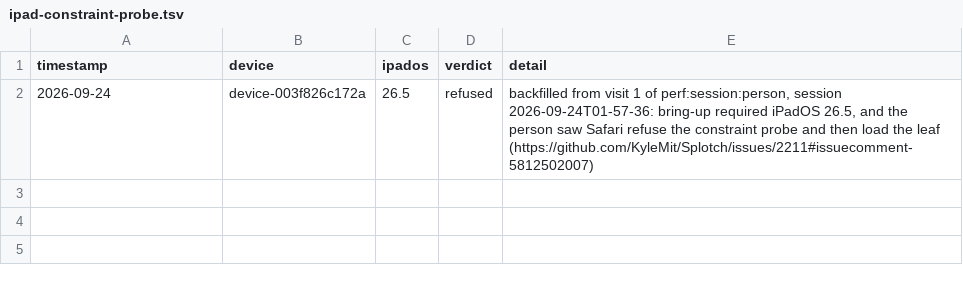
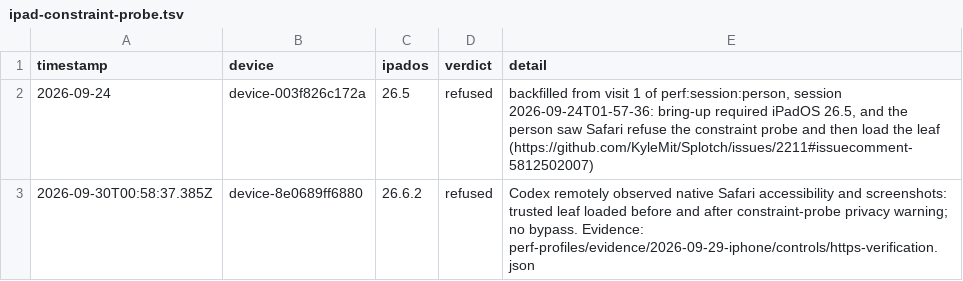
Before and after one commit to KyleMit/Splotch, a TSV file: perf-profiles/evidence/operator/ipad-constraint-probe.tsv, drawn as a sheet.

Commit message:
Complete iPhone HTTPS action campaign and constraint proof

```diff
--- a/perf-profiles/evidence/operator/ipad-constraint-probe.tsv
+++ b/perf-profiles/evidence/operator/ipad-constraint-probe.tsv
@@ -2 +2,2 @@ timestamp	device	ipados	verdict	detail
 2026-09-24	device-003f826c172a	26.5	refused	backfilled from visit 1 of perf:session:person, session 2026-09-24T01-57-36: bring-up required iPadOS 26.5, and the person saw Safari refuse the constraint probe and then load the leaf (https://github.com/KyleMit/Splotch/issues/2211#issuecomment-5812502007)
+2026-09-30T00:58:37.385Z	device-8e0689ff6880	26.6.2	refused	Codex remotely observed native Safari accessibility and screenshots: trusted leaf loaded before and after constraint-probe privacy warning; no bypass. Evidence: perf-profiles/evidence/2026-09-29-iphone/controls/https-verification.json
```
Also changed, not shown: perf-profiles/evidence/operator/ipad-grant-log.tsv, 16 other files.
